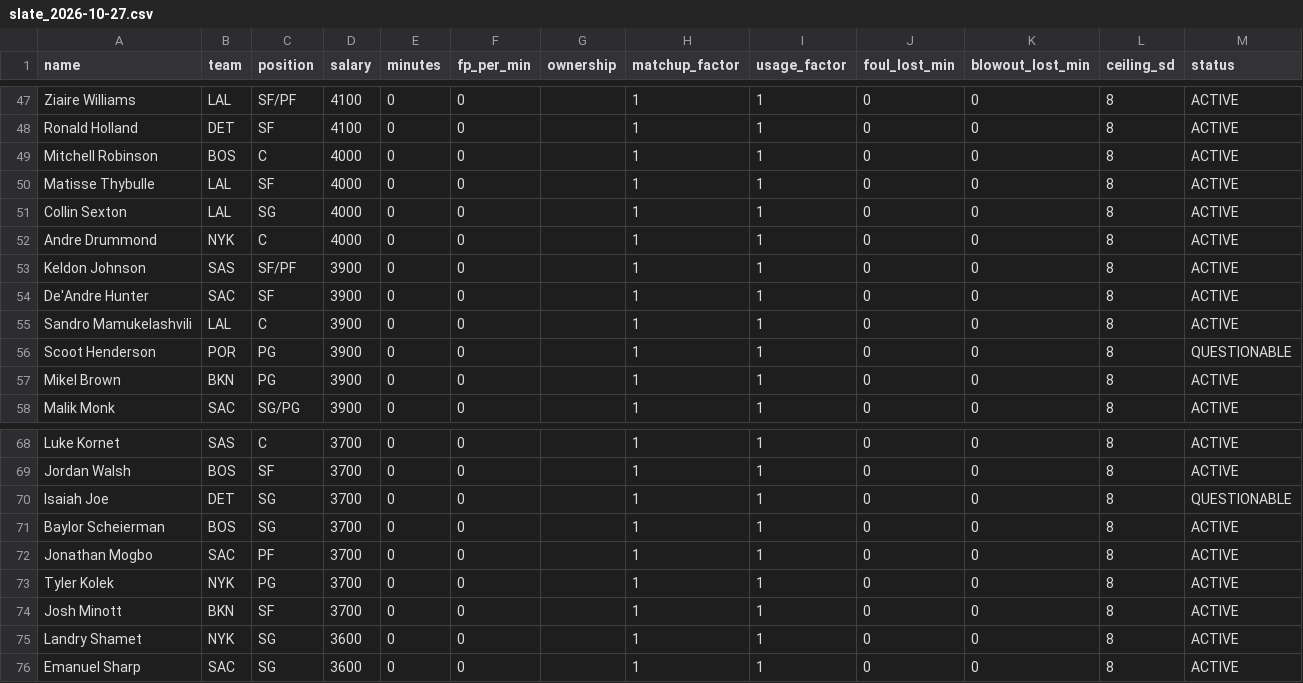
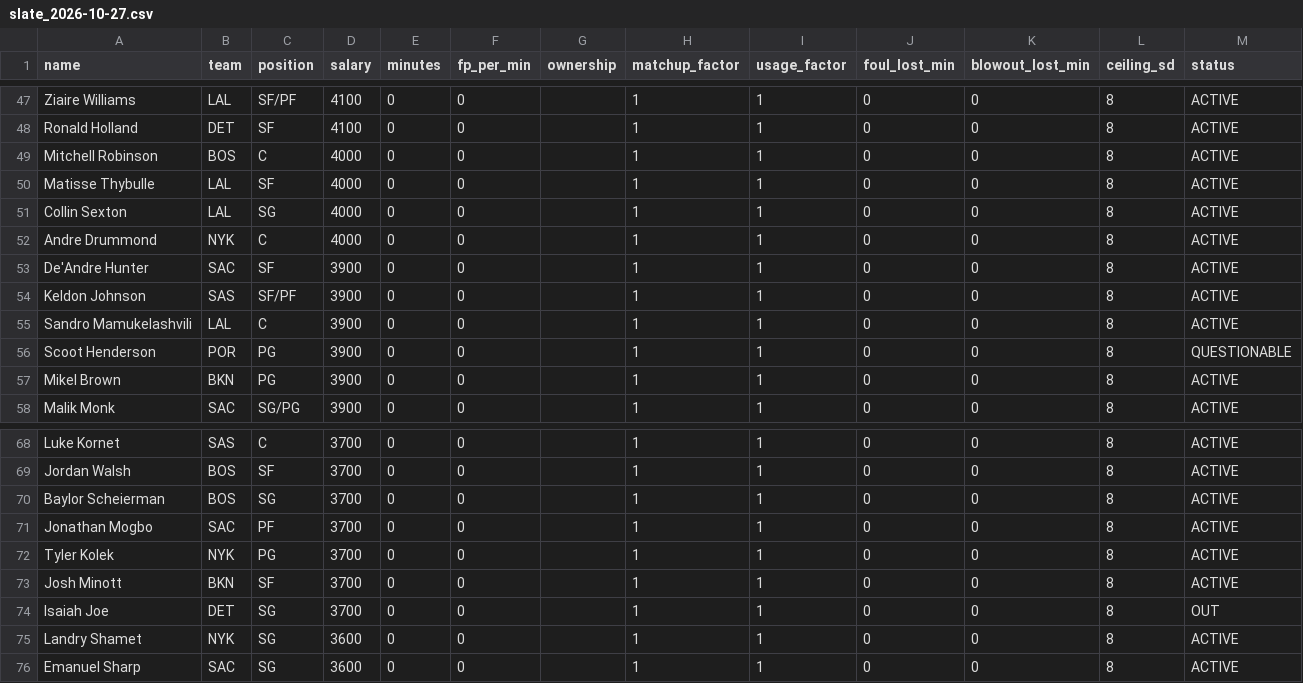
Before and after one commit to slxsh17/NBA-Edge, a CSV file: data/slate_2026-10-27.csv, drawn as a sheet; only a part is shown, gaps mark what is left out.

```diff
--- a/data/slate_2026-10-27.csv
+++ b/data/slate_2026-10-27.csv
@@ -52,4 +52,4 @@ Collin Sexton,LAL,SG,4000,0,0,,1,1,0,0,8,ACTIVE
 Andre Drummond,NYK,C,4000,0,0,,1,1,0,0,8,ACTIVE
+De'Andre Hunter,SAC,SF,3900,0,0,,1,1,0,0,8,ACTIVE
 Keldon Johnson,SAS,SF/PF,3900,0,0,,1,1,0,0,8,ACTIVE
-De'Andre Hunter,SAC,SF,3900,0,0,,1,1,0,0,8,ACTIVE
 Sandro Mamukelashvili,LAL,C,3900,0,0,,1,1,0,0,8,ACTIVE
@@ -69,3 +69,2 @@ Luke Kornet,SAS,C,3700,0,0,,1,1,0,0,8,ACTIVE
 Jordan Walsh,BOS,SF,3700,0,0,,1,1,0,0,8,ACTIVE
-Isaiah Joe,DET,SG,3700,0,0,,1,1,0,0,8,QUESTIONABLE
 Baylor Scheierman,BOS,SG,3700,0,0,,1,1,0,0,8,ACTIVE
@@ -74,2 +73,3 @@ Tyler Kolek,NYK,PG,3700,0,0,,1,1,0,0,8,ACTIVE
 Josh Minott,BKN,SF,3700,0,0,,1,1,0,0,8,ACTIVE
+Isaiah Joe,DET,SG,3700,0,0,,1,1,0,0,8,OUT
 Landry Shamet,NYK,SG,3600,0,0,,1,1,0,0,8,ACTIVE
```
Also changed, not shown: 7 other files.
